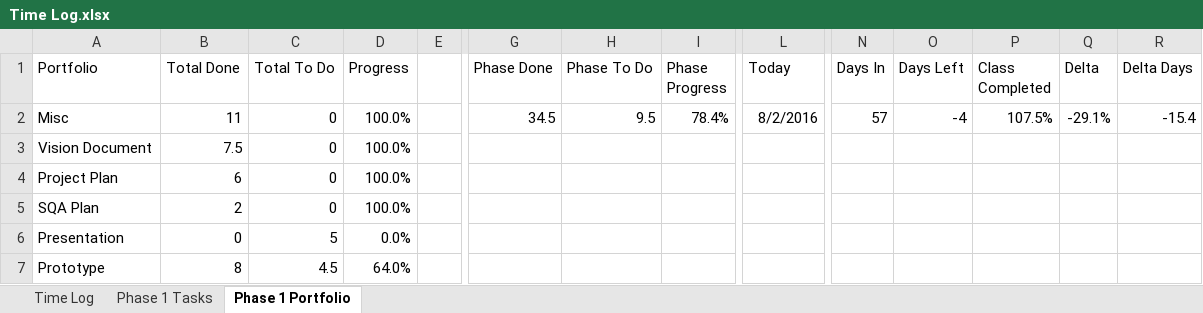
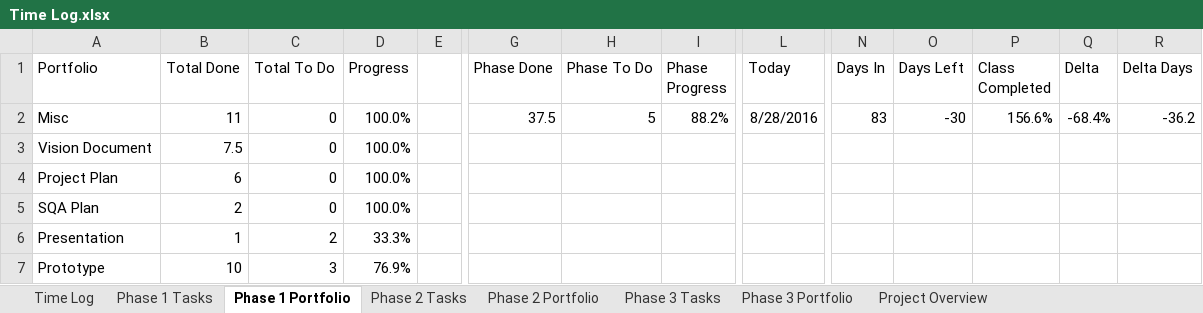
Before and after one commit to ttmarshall12/KSUMSE, an Excel workbook: Time Log.xlsx, sheet Phase 1 Portfolio, drawn as a sheet; only a part is shown, gaps mark what is left out; values as stored, in another font and other column widths than the file's, no borders; conditional formats not drawn; the diff names each change by its address in the sheet, - before the commit and + after, or states it on an @@ line.

Commit message:
Phase 1 Presentation and Prep for Phase 2

```diff
--- a/Time Log.xlsx (sheet Phase 1 Portfolio)
+++ b/Time Log.xlsx (sheet Phase 1 Portfolio)
+sheet tab: Phase 2 Tasks
+sheet tab: Phase 2 Portfolio
+sheet tab: Phase 3 Tasks
+sheet tab: Phase 3 Portfolio
+sheet tab: Project Overview
-G2 (Phase Done): 34.5
+G2 (Phase Done): 37.5
-H2 (Phase To Do): 9.5
+H2 (Phase To Do): 5
-I2 (Phase Progress): 78.4%
+I2 (Phase Progress): 88.2%
-L2 (Today): 8/2/2016
+L2 (Today): 8/28/2016
-N2 (Days In): 57
+N2 (Days In): 83
-O2 (Days Left): -4
+O2 (Days Left): -30
-P2 (Class Completed): 107.5%
+P2 (Class Completed): 156.6%
-Q2 (Delta): -29.1%
+Q2 (Delta): -68.4%
-R2 (Delta Days): -15.4
+R2 (Delta Days): -36.2
-B6 (Total Done): 0
+B6 (Total Done): 1
-C6 (Total To Do): 5
+C6 (Total To Do): 2
-D6 (Progress): 0.0%
+D6 (Progress): 33.3%
-B7 (Total Done): 8
+B7 (Total Done): 10
-C7 (Total To Do): 4.5
+C7 (Total To Do): 3
-D7 (Progress): 64.0%
+D7 (Progress): 76.9%
```
Also changed, not shown: sheet Phase 1 Tasks, sheet Time Log, hidden cells, 5 other files.
